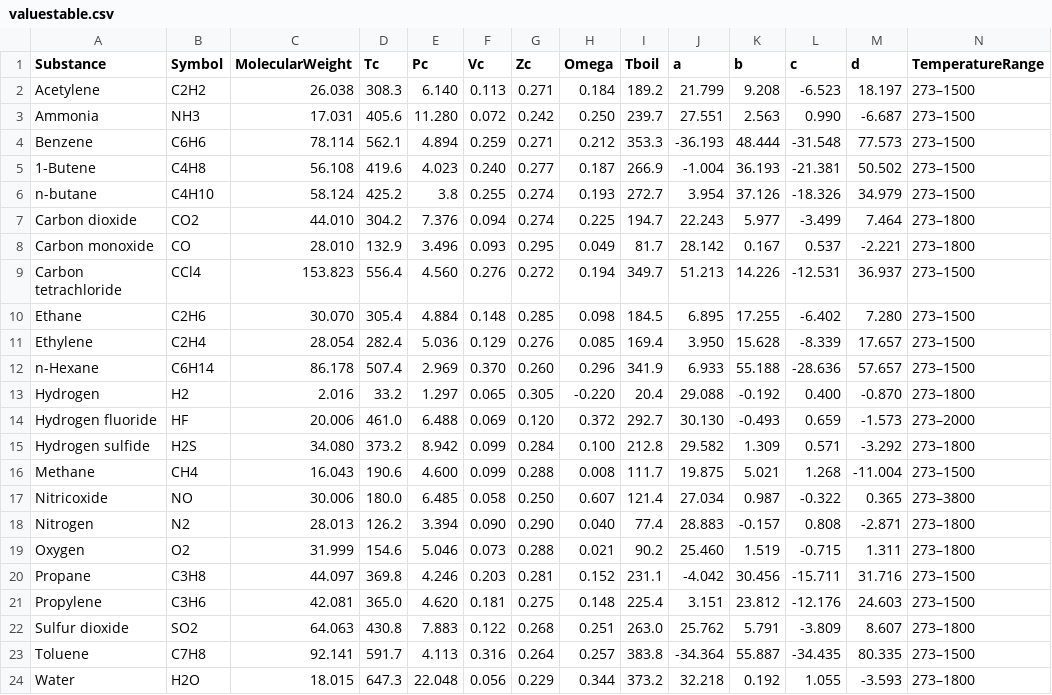
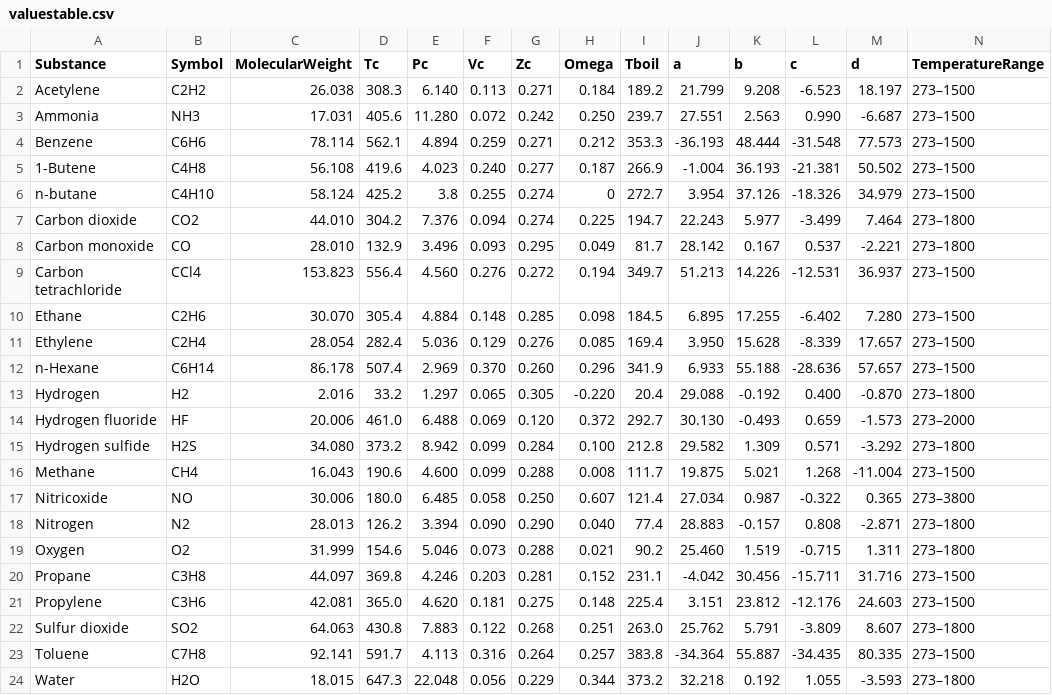
Before and after one commit to Jake-Lockwood/Thermodynamics, a CSV file: valuestable.csv, drawn as a sheet.

Commit message:
Update valuestable.csv

```diff
--- a/valuestable.csv
+++ b/valuestable.csv
@@ -5,3 +5,3 @@ Benzene,C6H6,78.114,562.1,4.894,0.259,0.271,0.212,353.3,-36.193,48.444,-31.548,7
 1-Butene,C4H8,56.108,419.6,4.023,0.240,0.277,0.187,266.9,-1.004,36.193,-21.381,50.502,273–1500
-n-butane,C4H10,58.124,425.2,3.8,0.255,0.274,0.193,272.7,3.954,37.126,-18.326,34.979,273–1500
+n-butane,C4H10,58.124,425.2,3.8,0.255,0.274,0,272.7,3.954,37.126,-18.326,34.979,273–1500
 Carbon dioxide,CO2,44.010,304.2,7.376,0.094,0.274,0.225,194.7,22.243,5.977,-3.499,7.464,273–1800
```
